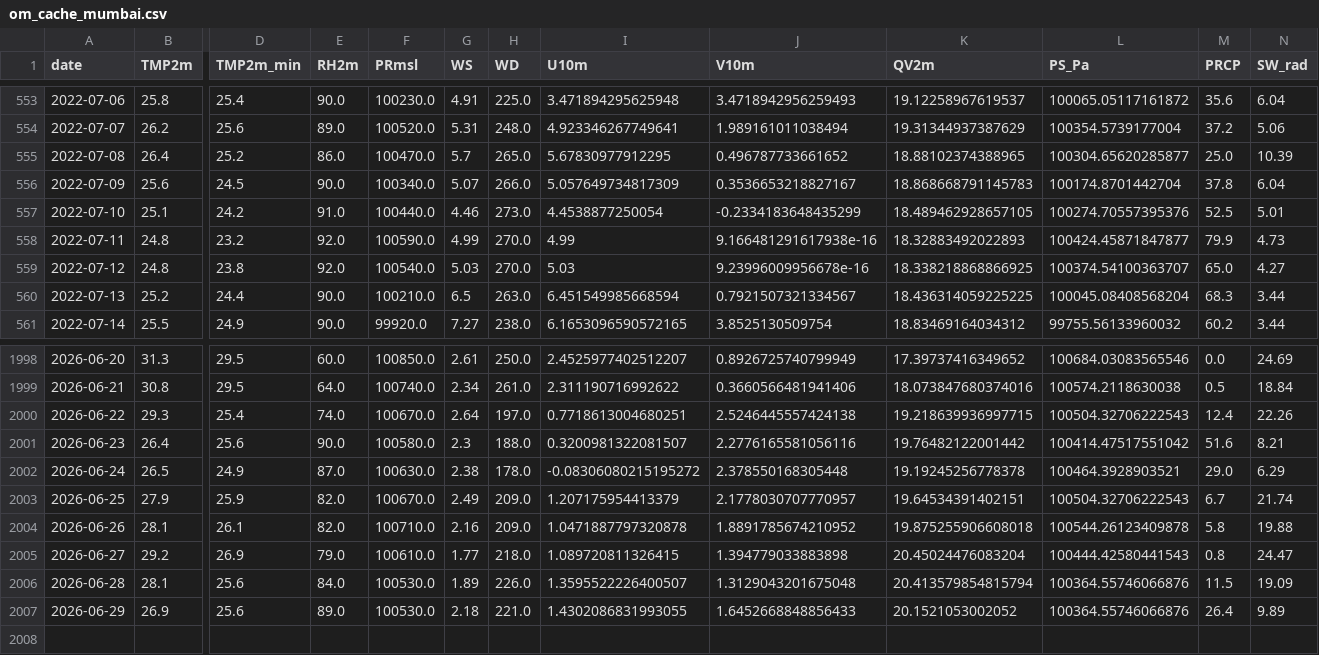
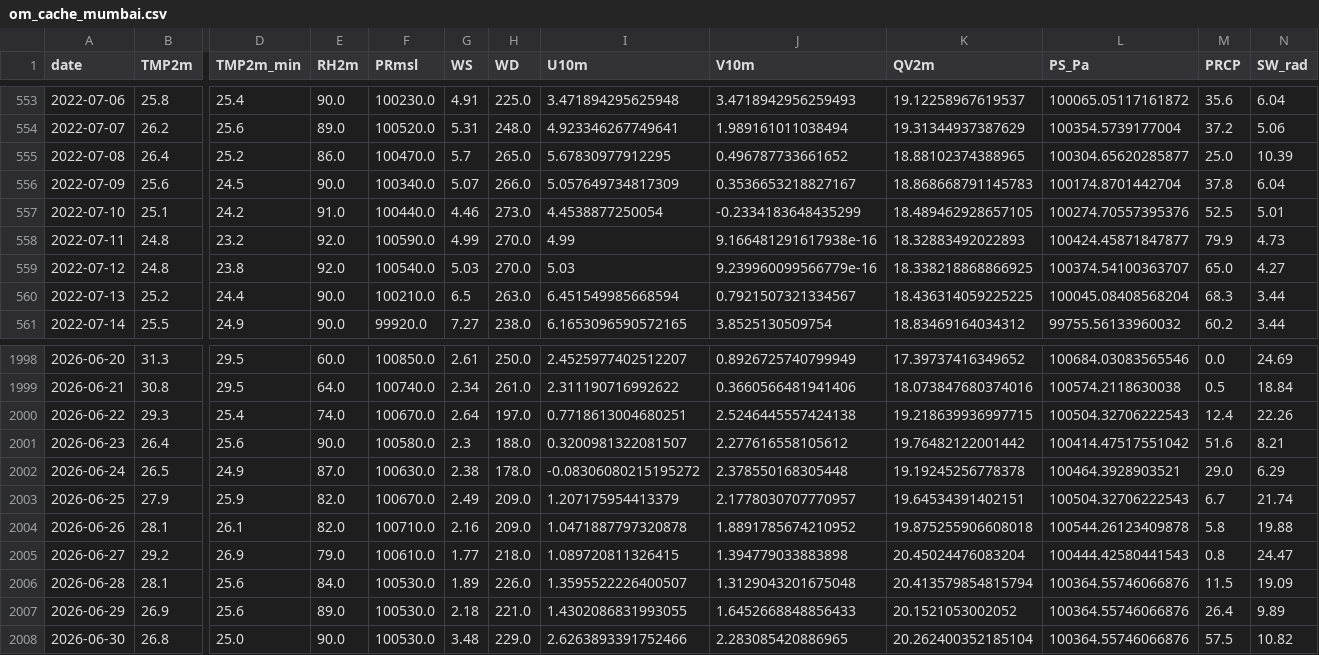
Before and after one commit to souravk03/openmeteo-live-forecast, a CSV file: data/om/Mumbai/om_cache_mumbai.csv, drawn as a sheet; only a part is shown, gaps mark what is left out; rows hold the shown columns only; the diff names each change by its address in the sheet, - before the commit and + after, or states it on an @@ line.

Commit message:
[Mumbai] om_cache_mumbai.csv 2026-06-30

```diff
--- a/data/om/Mumbai/om_cache_mumbai.csv
+++ b/data/om/Mumbai/om_cache_mumbai.csv
-J559 (V10m): 9.23996009956678e-16
+J559 (V10m): 9.239960099566779e-16
-J2001 (V10m): 2.2776165581056116
+J2001 (V10m): 2.277616558105612
+row 2008: 2026-06-30 | 26.8 | 25.0 | 90.0 | 100530.0 | 3.48 | 229.0 | 2.6263893391752466 | 2.283085420886965 | 20.262400352185104 | 100364.55746066876 | 57.5 | 10.82
```
